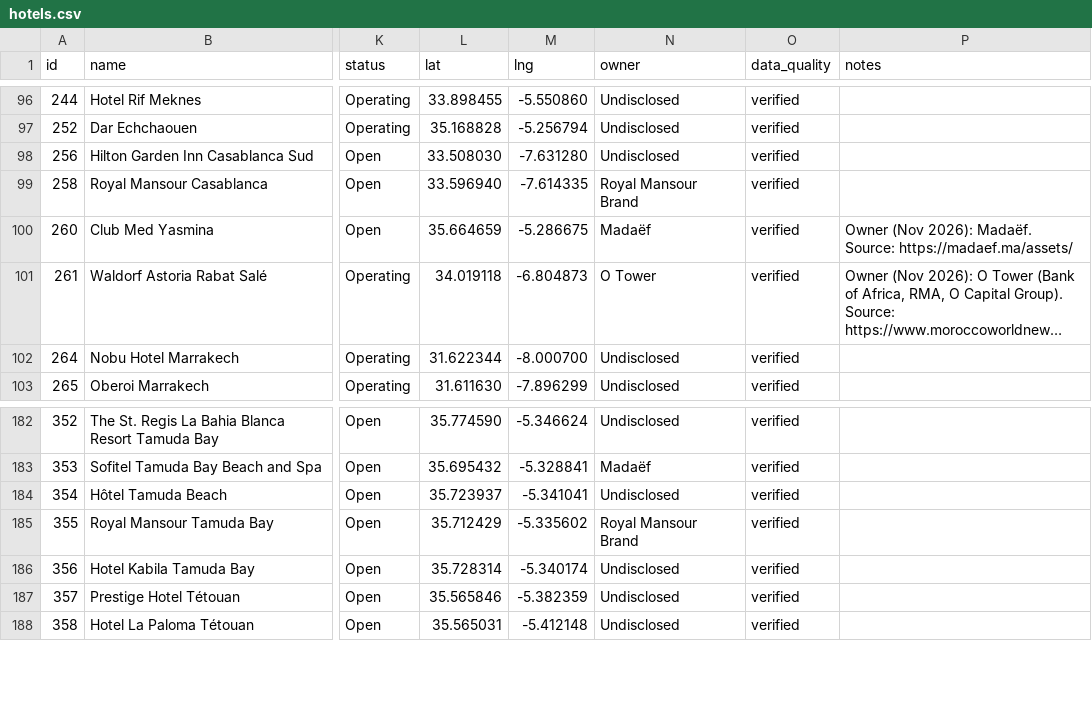
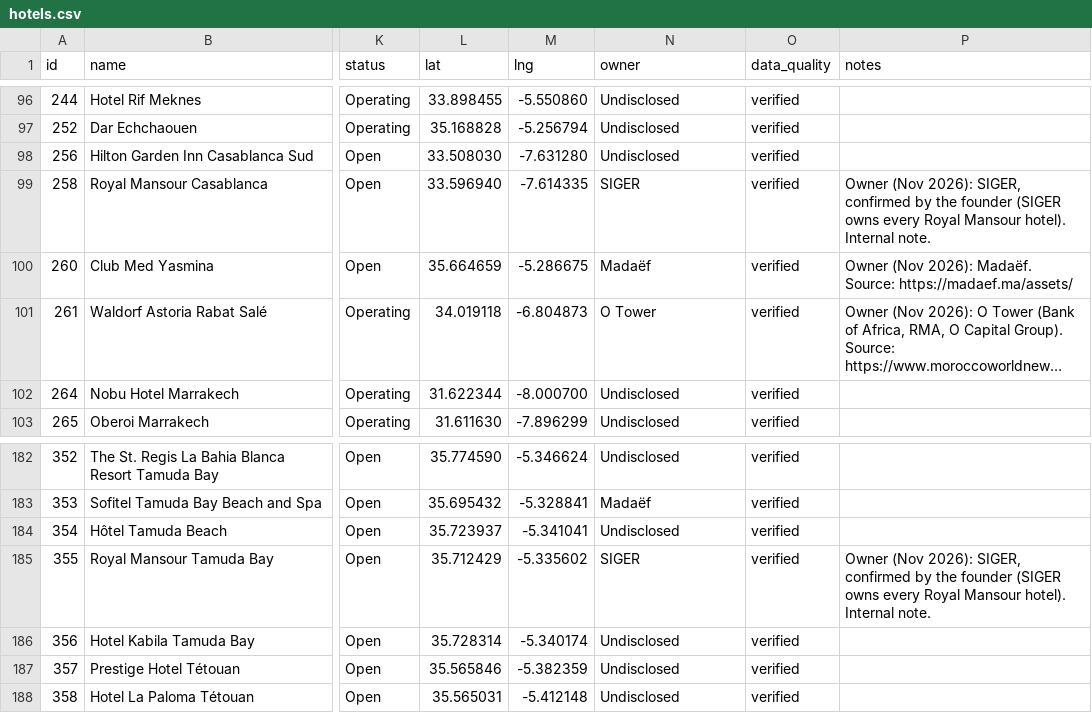
Before and after one commit to oaddahre/hospitalityiq, a CSV file: hotels.csv, drawn as a sheet; only a part is shown, gaps mark what is left out; long unchanged cells end in …; the diff names each change by its address in the sheet, - before the commit and + after, or states it on an @@ line.

```diff
--- a/hotels.csv
+++ b/hotels.csv
-N99 (owner): Royal Mansour Brand
+N99 (owner): SIGER
-P99 (notes): (empty)
+P99 (notes): Owner (Nov 2026): SIGER, confirmed by the founder (SIGER owns every Royal Mansour hotel). Internal note.
-N185 (owner): Royal Mansour Brand
+N185 (owner): SIGER
-P185 (notes): (empty)
+P185 (notes): Owner (Nov 2026): SIGER, confirmed by the founder (SIGER owns every Royal Mansour hotel). Internal note.
```
Also changed, not shown: 5 other files.
